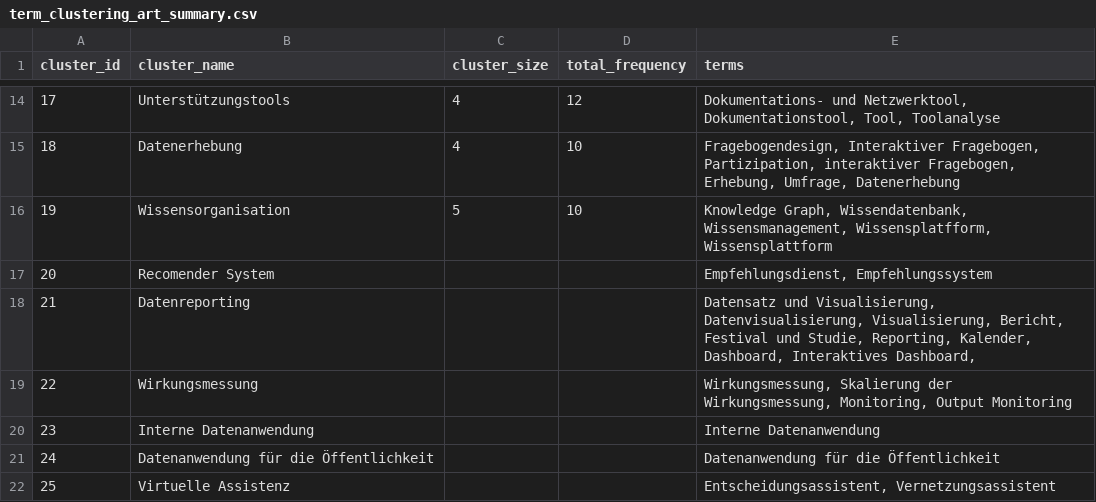
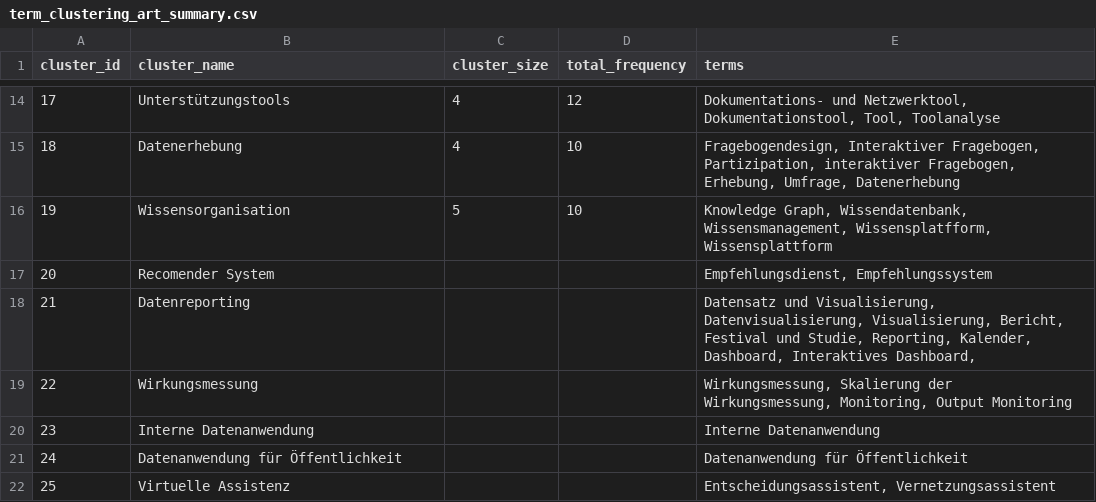
Before and after one commit to Caritas-Deutschland-Digitallabor/datenprojekte, a CSV file: MarkdownConverter/TermSimilarity/term_clustering_art_summary.csv, drawn as a sheet; only a part is shown, gaps mark what is left out.

```diff
--- a/MarkdownConverter/TermSimilarity/term_clustering_art_summary.csv
+++ b/MarkdownConverter/TermSimilarity/term_clustering_art_summary.csv
@@ -20,3 +20,3 @@ cluster_id;cluster_name;cluster_size;total_frequency;terms
 23;Interne Datenanwendung;;;Interne Datenanwendung
-24;Datenanwendung für die Öffentlichkeit;;;Datenanwendung für die Öffentlichkeit
+24;Datenanwendung für Öffentlichkeit;;;Datenanwendung für Öffentlichkeit
 25;Virtuelle Assistenz;;;Entscheidungsassistent, Vernetzungsassistent
```
Also changed, not shown: MarkdownConverter/TermSimilarity/term_clustering_einsatzbereich_summary.csv, 2 other files.
